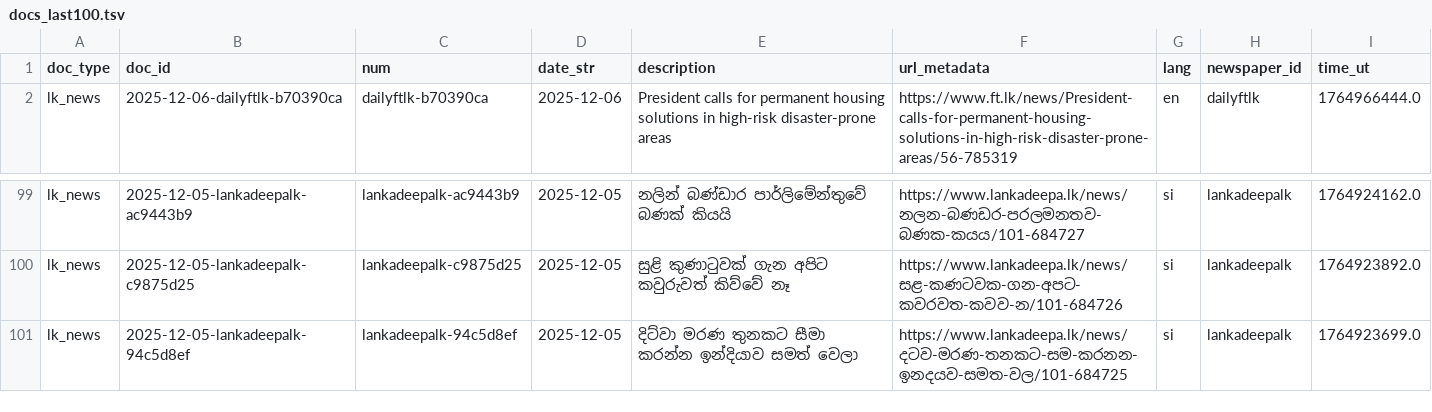
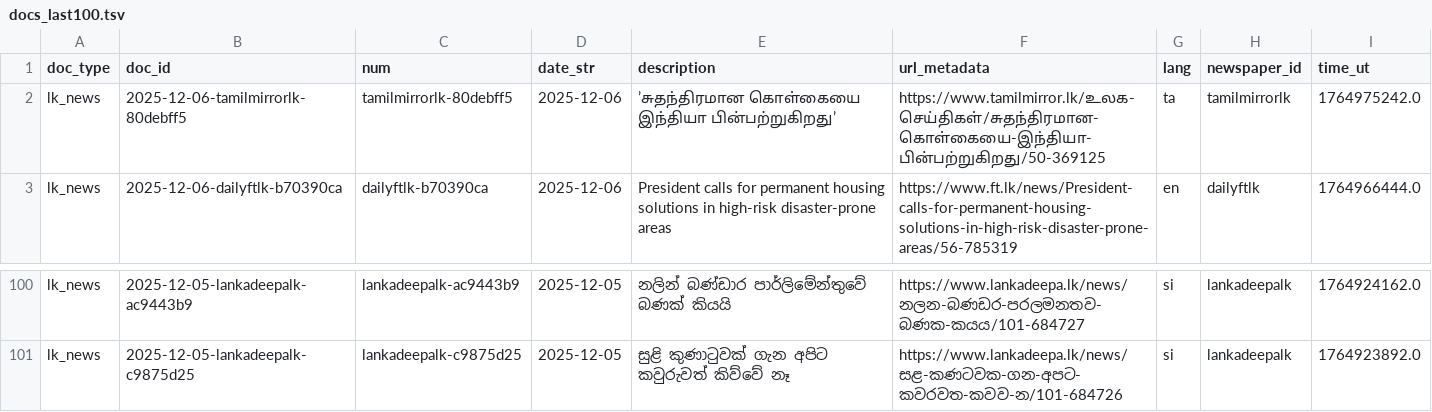
Before and after one commit to nuuuwan/lk_news, a TSV file: data/lk_news/docs_last100.tsv, drawn as a sheet; only a part is shown, gaps mark what is left out.

```diff
--- a/data/lk_news/docs_last100.tsv
+++ b/data/lk_news/docs_last100.tsv
@@ -1,2 +1,3 @@
 doc_type	doc_id	num	date_str	description	url_metadata	lang	newspaper_id	time_ut
+lk_news	2025-12-06-tamilmirrorlk-80debff5	tamilmirrorlk-80debff5	2025-12-06	’சுதந்திரமான கொள்கையை இந்தியா பின்பற்றுகிறது’	https://www.tamilmirror.lk/உலக-செய்திகள்/சுதந்திரமான-கொள்கையை-இந்தியா-பின்பற்றுகிறது/50-369125	ta	tamilmirrorlk	1764975242.0
 lk_news	2025-12-06-dailyftlk-b70390ca	dailyftlk-b70390ca	2025-12-06	President calls for permanent housing solutions in high-risk disaster-prone areas	https://www.ft.lk/news/President-calls-for-permanent-housing-solutions-in-high-risk-disaster-prone-areas/56-785319	en	dailyftlk	1764966444.0
@@ -100,2 +101 @@ lk_news	2025-12-05-lankadeepalk-ac9443b9	lankadeepalk-ac9443b9	2025-12-05	නල
 lk_news	2025-12-05-lankadeepalk-c9875d25	lankadeepalk-c9875d25	2025-12-05	සුළි කුණාටුවක් ගැන අපිට කවුරුවත් කිව්වේ නෑ	https://www.lankadeepa.lk/news/සළ-කණටවක-ගන-අපට-කවරවත-කවව-න/101-684726	si	lankadeepalk	1764923892.0
-lk_news	2025-12-05-lankadeepalk-94c5d8ef	lankadeepalk-94c5d8ef	2025-12-05	දිට්වා මරණ තුනකට සීමා කරන්න ඉන්දියාව සමත් වෙලා	https://www.lankadeepa.lk/news/දටව-මරණ-තනකට-සම-කරනන-ඉනදයව-සමත-වල/101-684725	si	lankadeepalk	1764923699.0
```
Also changed, not shown: data/lk_news/docs_last1000.tsv, 8 other files.
